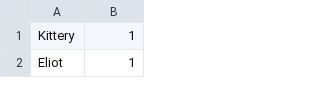
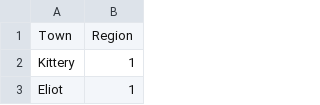
Before and after one commit to Code4Maine/dot-problems, a CSV file: site/data/town-regions.csv, drawn as a sheet; only a part is shown; the diff names each change by its address in the sheet, - before the commit and + after, or states it on an @@ line.

```diff
--- a/site/data/town-regions.csv
+++ b/site/data/town-regions.csv
+row 1: Town | Region
```
Also changed, not shown: 1 other file.
